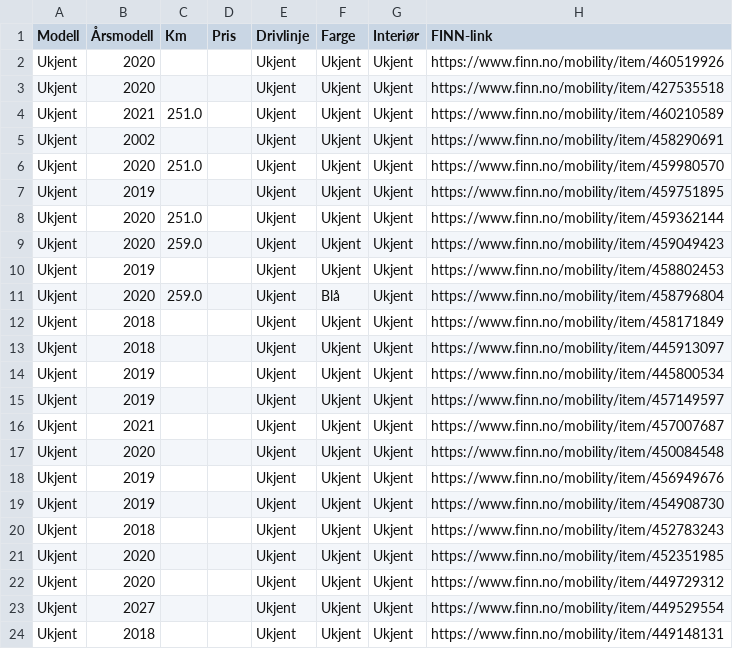
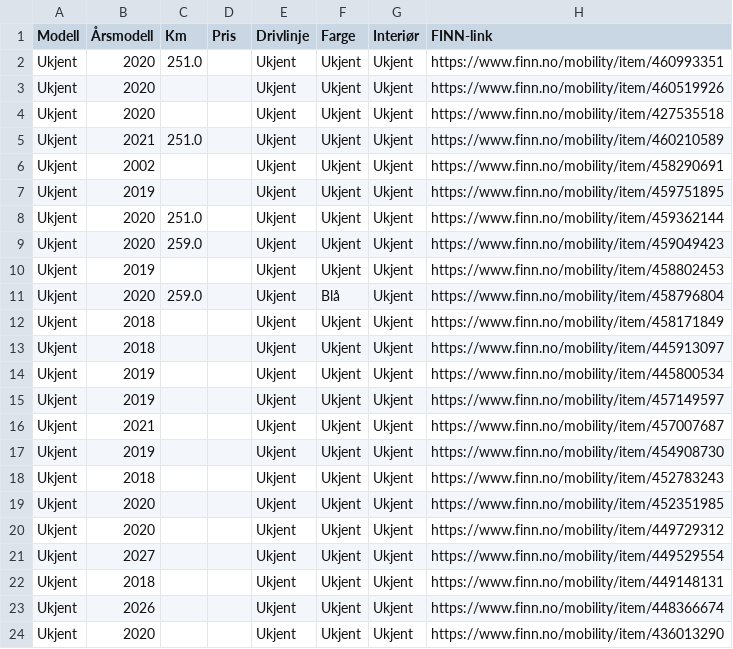
Before and after one commit to asbjornskar-dot/tesla-finn-app, a CSV file: tesla_finn.csv, drawn as a sheet; only a part is shown; the shorter side is filled out with more unchanged rows; removed rows and columns are numbered as before the commit, all else as after; the diff names each change by its address in the sheet, - before the commit and + after, or states it on an @@ line.

```diff
--- a/tesla_finn.csv
+++ b/tesla_finn.csv
+row 2: Ukjent | 2020 | 251.0 |  | Ukjent | Ukjent | Ukjent | https://www.finn.no/mobility/item/460993351
-row 6: Ukjent | 2020 | 251.0 |  | Ukjent | Ukjent | Ukjent | https://www.finn.no/mobility/item/459980570
-row 17: Ukjent | 2020 |  |  | Ukjent | Ukjent | Ukjent | https://www.finn.no/mobility/item/450084548
-row 18: Ukjent | 2019 |  |  | Ukjent | Ukjent | Ukjent | https://www.finn.no/mobility/item/456949676
```
